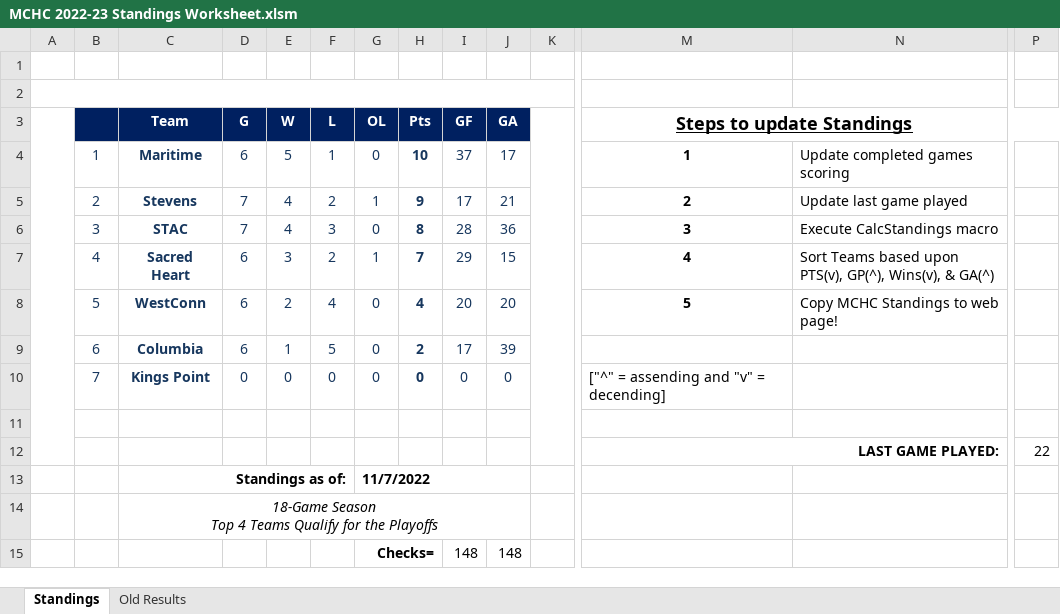
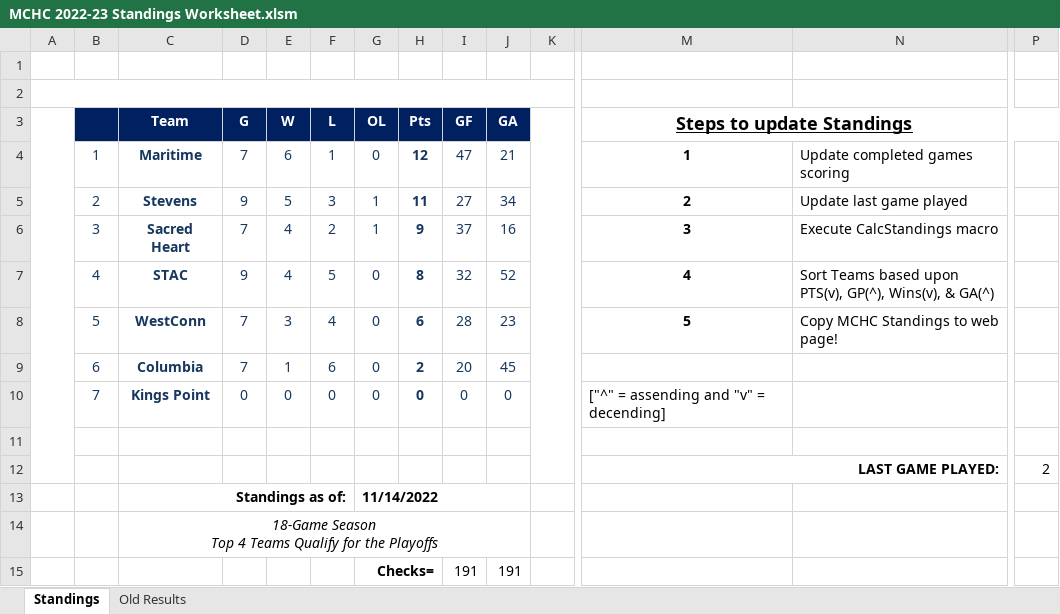
Before and after one commit to michael-m-casserly/methockey, an Excel workbook: DataFiles/MCHC 2022-23 Standings Worksheet.xlsm, sheet Standings, drawn as a sheet; only a part is shown, gaps mark what is left out; values as stored, in another font and other column widths than the file's, no borders; charts and pictures not drawn; removed rows and columns are numbered as before the commit, all else as after; rows hold the shown columns only; the diff names each change by its address in the sheet, - before the commit and + after, or states it on an @@ line.

```diff
--- a/DataFiles/MCHC 2022-23 Standings Worksheet.xlsm (sheet Standings)
+++ b/DataFiles/MCHC 2022-23 Standings Worksheet.xlsm (sheet Standings)
-D4 (G): 6
+D4 (G): 7
-E4 (W): 5
+E4 (W): 6
-H4 (Pts): 10
+H4 (Pts): 12
-I4 (GF): 37
+I4 (GF): 47
-J4 (GA): 17
+J4 (GA): 21
-row 5:  | 2 | Stevens | 7 | 4 | 2 | 1 | 9 | 17 | 21 |  | 2 | Update last game played
-row 6:  | 3 | STAC | 7 | 4 | 3 | 0 | 8 | 28 | 36 |  | 3 | Execute CalcStandings macro
-row 7:  | 4 | Sacred Heart | 6 | 3 | 2 | 1 | 7 | 29 | 15 |  | 4 | Sort Teams based upon PTS(v), GP(^), Wins(v), & GA(^)
+row 5:  | 2 | Stevens | 9 | 5 | 3 | 1 | 11 | 27 | 34 |  | 2 | Update last game played
+row 6:  | 3 | Sacred Heart | 7 | 4 | 2 | 1 | 9 | 37 | 16 |  | 3 | Execute CalcStandings macro
+row 7:  | 4 | STAC | 9 | 4 | 5 | 0 | 8 | 32 | 52 |  | 4 | Sort Teams based upon PTS(v), GP(^), Wins(v), & GA(^)
-D8:D9 (G): 6
+D8:D9 (G): 7
-E8 (W): 2
+E8 (W): 3
-H8 (Pts): 4
+H8 (Pts): 6
-I8 (GF): 20
+I8 (GF): 28
-J8 (GA): 20
+J8 (GA): 23
-F9 (L): 5
+F9 (L): 6
-I9 (GF): 17
+I9 (GF): 20
-J9 (GA): 39
+J9 (GA): 45
-P12: 22
+P12: 2
-G13 (OL): 11/7/2022
+G13 (OL): 11/14/2022
-row 15:  |  |  |  |  |  | Checks= |  | 148 | 148
+row 15:  |  |  |  |  |  | Checks= |  | 191 | 191
```
Also changed, not shown: sheet Old Results, 5 other files.
